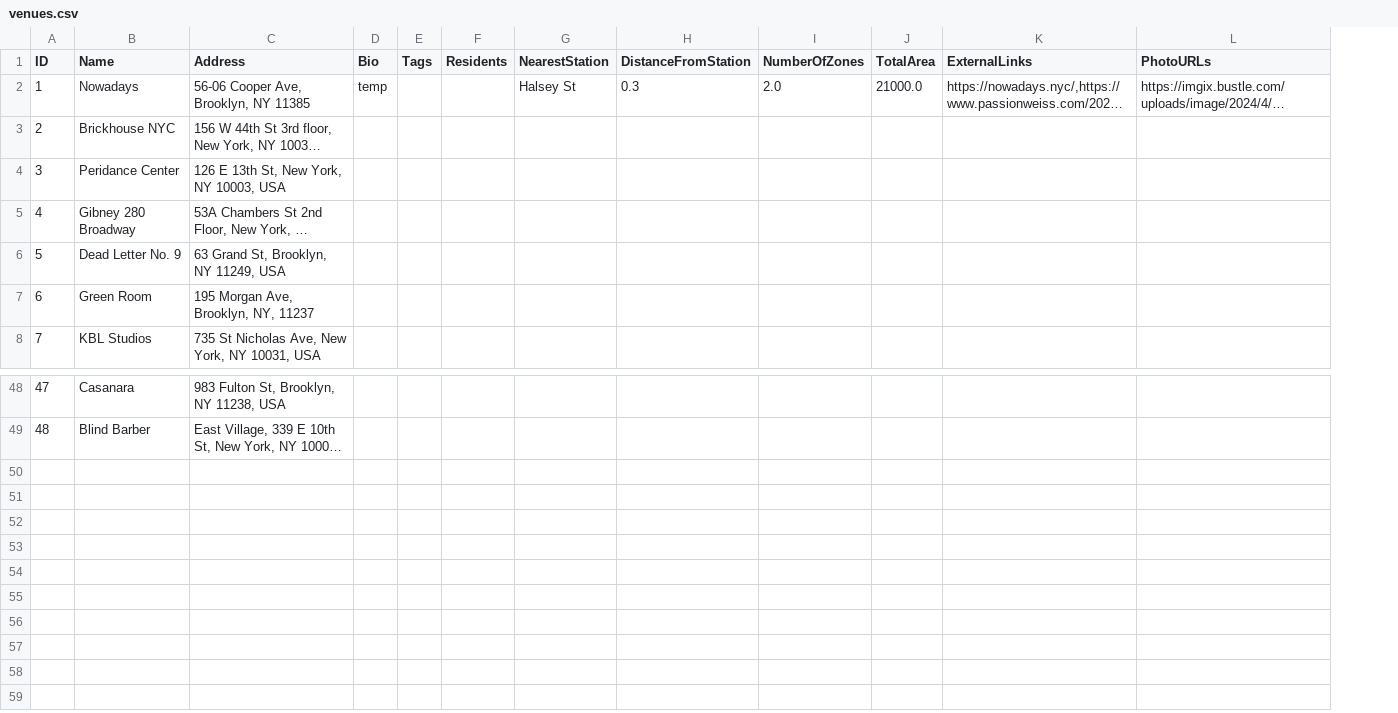
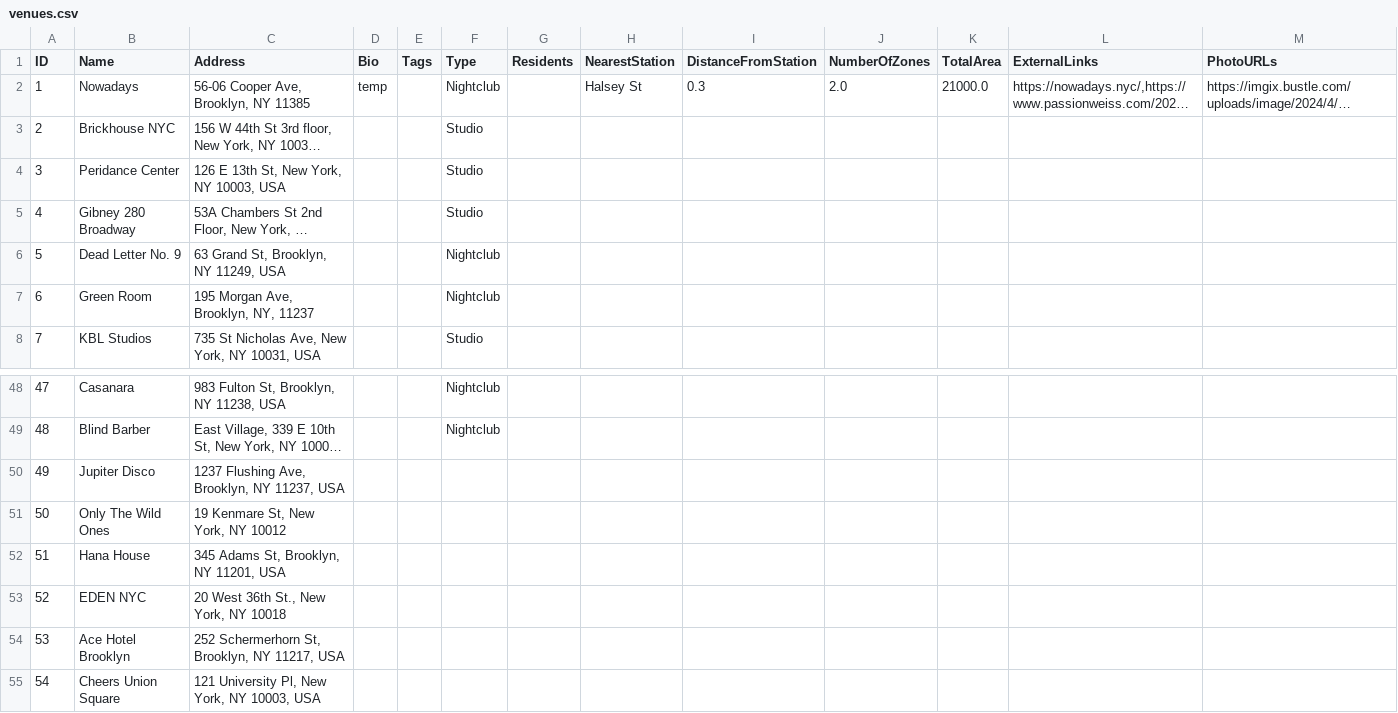
Before and after one commit to mag-ch/DanceDispatch, a CSV file: dance_dispatch/data/csv_files/venues.csv, drawn as a sheet; only a part is shown, gaps mark what is left out; long unchanged cells end in …; the diff names each change by its address in the sheet, - before the commit and + after, or states it on an @@ line.

```diff
--- a/dance_dispatch/data/csv_files/venues.csv
+++ b/dance_dispatch/data/csv_files/venues.csv
+column F (Type), rows 2-8: Nightclub | Studio | Studio | Studio | Nightclub | Nightclub | Studio; rows 48-49: Nightclub | Nightclub
+row 50: 49 | Jupiter Disco | 1237 Flushing Ave, Brooklyn, NY 11237, USA
+row 51: 50 | Only The Wild Ones | 19 Kenmare St, New York, NY 10012
+row 52: 51 | Hana House | 345 Adams St, Brooklyn, NY 11201, USA
+row 53: 52 | EDEN NYC | 20 West 36th St., New York, NY 10018
+row 54: 53 | Ace Hotel Brooklyn | 252 Schermerhorn St, Brooklyn, NY 11217, USA
+row 55: 54 | Cheers Union Square | 121 University Pl, New York, NY 10003, USA
```
Also changed, not shown: dance_dispatch/data/csv_files/hosts.csv, 36 other files.
